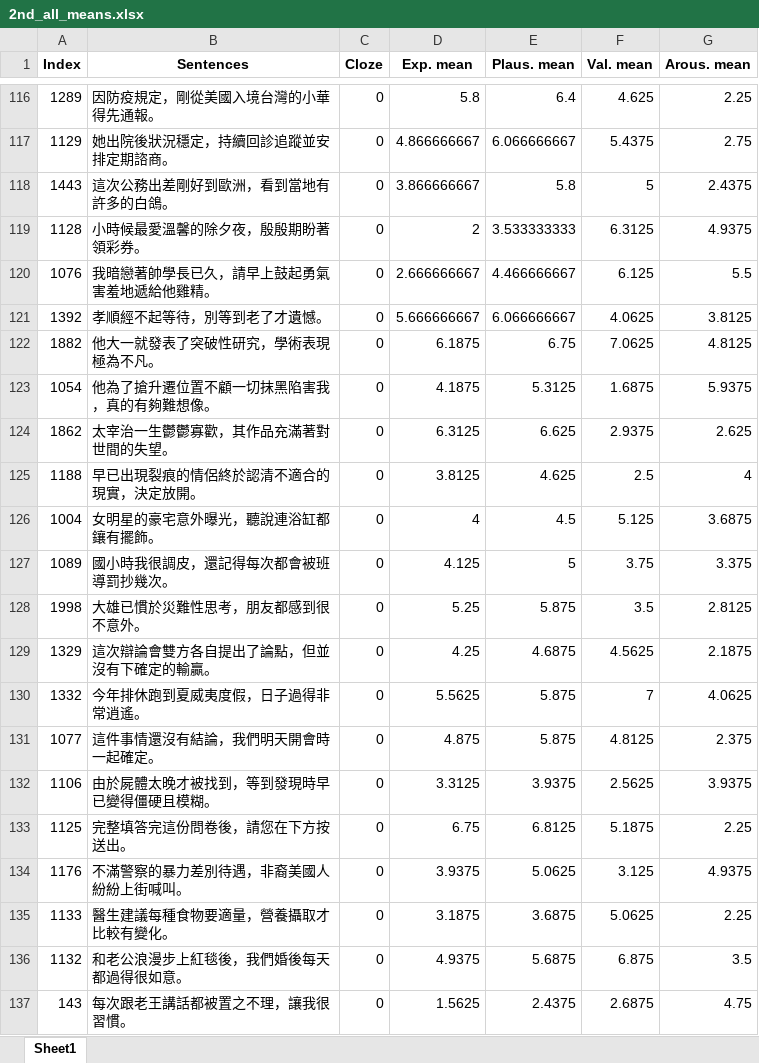
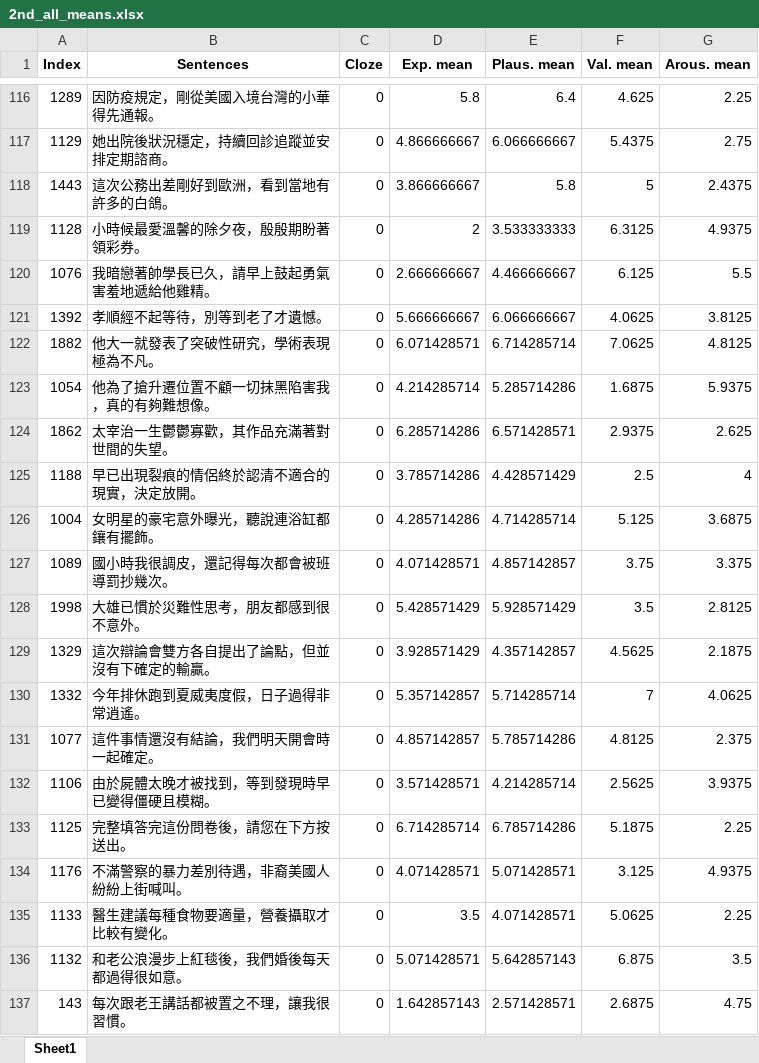
Before and after one commit to amandalin047/Cloze_2023, an Excel workbook: results/2nd_round/2nd_all_means.xlsx, sheet Sheet1, drawn as a sheet; only a part is shown, gaps mark what is left out; values as stored, in another font and other column widths than the file's, no borders; the diff covers the shown part only; the diff names each change by its address in the sheet, - before the commit and + after, or states it on an @@ line.

```diff
--- a/results/2nd_round/2nd_all_means.xlsx (sheet Sheet1)
+++ b/results/2nd_round/2nd_all_means.xlsx (sheet Sheet1)
-D122 (Exp. mean): 6.1875
+D122 (Exp. mean): 6.071428571
-E122 (Plaus. mean): 6.75
+E122 (Plaus. mean): 6.714285714
-D123 (Exp. mean): 4.1875
+D123 (Exp. mean): 4.214285714
-E123 (Plaus. mean): 5.3125
+E123 (Plaus. mean): 5.285714286
-D124 (Exp. mean): 6.3125
+D124 (Exp. mean): 6.285714286
-E124 (Plaus. mean): 6.625
+E124 (Plaus. mean): 6.571428571
-D125 (Exp. mean): 3.8125
+D125 (Exp. mean): 3.785714286
-E125 (Plaus. mean): 4.625
+E125 (Plaus. mean): 4.428571429
-D126 (Exp. mean): 4
+D126 (Exp. mean): 4.285714286
-E126 (Plaus. mean): 4.5
+E126 (Plaus. mean): 4.714285714
-D127 (Exp. mean): 4.125
+D127 (Exp. mean): 4.071428571
-E127 (Plaus. mean): 5
+E127 (Plaus. mean): 4.857142857
-D128 (Exp. mean): 5.25
+D128 (Exp. mean): 5.428571429
-E128 (Plaus. mean): 5.875
+E128 (Plaus. mean): 5.928571429
-D129 (Exp. mean): 4.25
+D129 (Exp. mean): 3.928571429
-E129 (Plaus. mean): 4.6875
+E129 (Plaus. mean): 4.357142857
-D130 (Exp. mean): 5.5625
+D130 (Exp. mean): 5.357142857
-E130 (Plaus. mean): 5.875
+E130 (Plaus. mean): 5.714285714
-D131 (Exp. mean): 4.875
+D131 (Exp. mean): 4.857142857
-E131 (Plaus. mean): 5.875
+E131 (Plaus. mean): 5.785714286
-D132 (Exp. mean): 3.3125
+D132 (Exp. mean): 3.571428571
-E132 (Plaus. mean): 3.9375
+E132 (Plaus. mean): 4.214285714
-D133 (Exp. mean): 6.75
+D133 (Exp. mean): 6.714285714
-E133 (Plaus. mean): 6.8125
+E133 (Plaus. mean): 6.785714286
-D134 (Exp. mean): 3.9375
+D134 (Exp. mean): 4.071428571
-E134 (Plaus. mean): 5.0625
+E134 (Plaus. mean): 5.071428571
-D135 (Exp. mean): 3.1875
+D135 (Exp. mean): 3.5
-E135 (Plaus. mean): 3.6875
+E135 (Plaus. mean): 4.071428571
-D136 (Exp. mean): 4.9375
+D136 (Exp. mean): 5.071428571
-E136 (Plaus. mean): 5.6875
+E136 (Plaus. mean): 5.642857143
-D137 (Exp. mean): 1.5625
+D137 (Exp. mean): 1.642857143
-E137 (Plaus. mean): 2.4375
+E137 (Plaus. mean): 2.571428571
```
Also changed, not shown: 676 edited cells elsewhere in this sheet, results/2nd_round/2nd_individual_results.xlsx, 2 other files.
